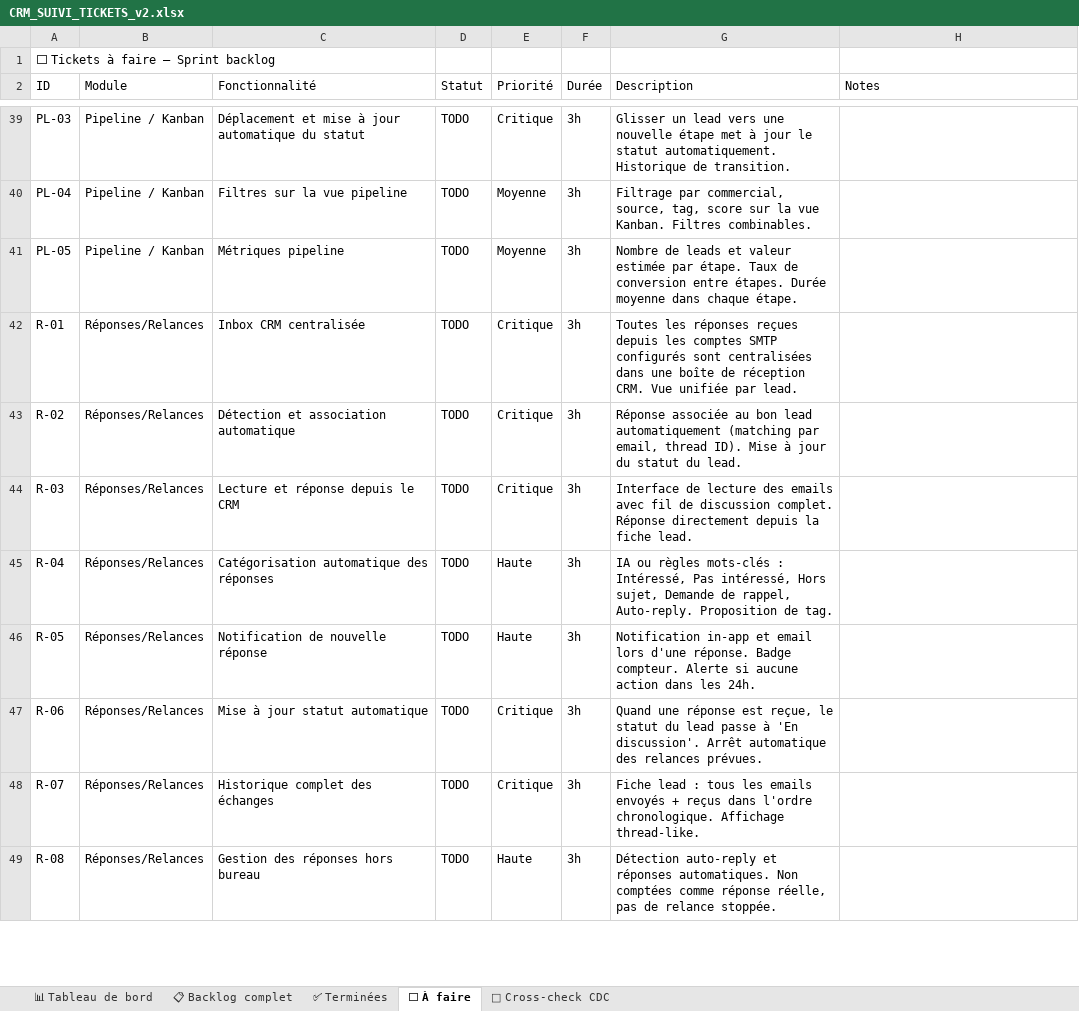
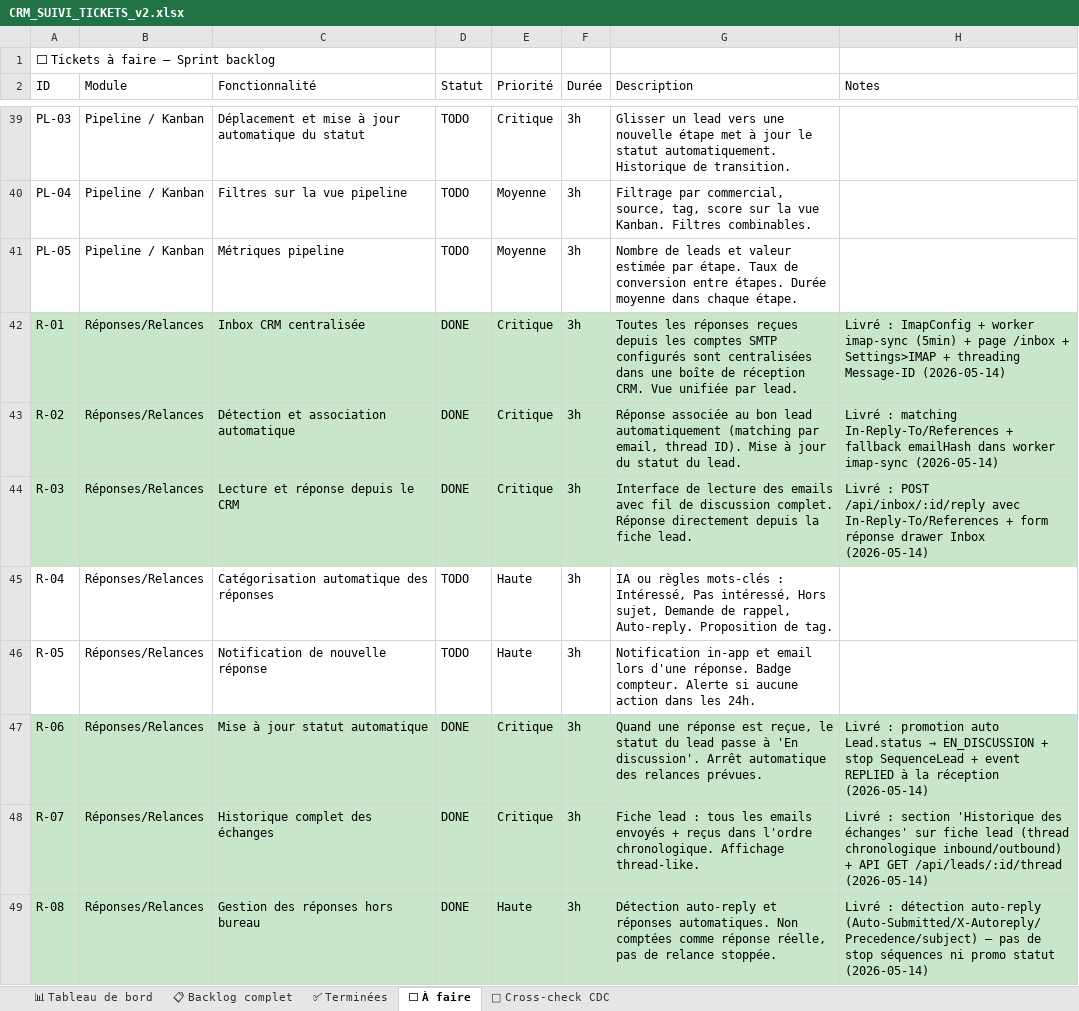
Before and after one commit to NyAndriaX/crm-lead-dashboard, an Excel workbook: docs/backlog/CRM_SUIVI_TICKETS_v2.xlsx, sheet ⬜ À faire, drawn as a sheet; only a part is shown, gaps mark what is left out; values as stored, in another font and other column widths than the file's, no borders; the diff covers the shown part only; the diff names each change by its address in the sheet, - before the commit and + after, or states it on an @@ line.

```diff
--- a/docs/backlog/CRM_SUIVI_TICKETS_v2.xlsx (sheet ⬜ À faire)
+++ b/docs/backlog/CRM_SUIVI_TICKETS_v2.xlsx (sheet ⬜ À faire)
-A42:H44 fill: none
+A42:H44 fill: #C8E6C9
-D42:D44 (Statut): TODO
+D42:D44 (Statut): DONE
-H42 (Notes): (empty)
+H42 (Notes): Livré : ImapConfig + worker imap-sync (5min) + page /inbox + Settings>IMAP + threading Message-ID (2026-05-14)
-H43 (Notes): (empty)
+H43 (Notes): Livré : matching In-Reply-To/References + fallback emailHash dans worker imap-sync (2026-05-14)
-H44 (Notes): (empty)
+H44 (Notes): Livré : POST /api/inbox/:id/reply avec In-Reply-To/References + form réponse drawer Inbox (2026-05-14)
-A47:H49 fill: none
+A47:H49 fill: #C8E6C9
-D47:D49 (Statut): TODO
+D47:D49 (Statut): DONE
@@ H47 (Notes): (empty) → Livré : promotion auto Lead.status → EN_DISCUSSION + stop SequenceLead + event REPLIED à la réception (2026-05-14) @@
-H48 (Notes): (empty)
+H48 (Notes): Livré : section 'Historique des échanges' sur fiche lead (thread chronologique inbound/outbound) + API GET /api/leads/:id/thread (2026-05-14)
-H49 (Notes): (empty)
+H49 (Notes): Livré : détection auto-reply (Auto-Submitted/X-Autoreply/Precedence/subject) — pas de stop séquences ni promo statut (2026-05-14)
```
Also changed, not shown: 12 edited cells and cell formats elsewhere in this sheet, sheet 📋 Backlog complet, sheet 📊 Tableau de bord, 27 other files.
